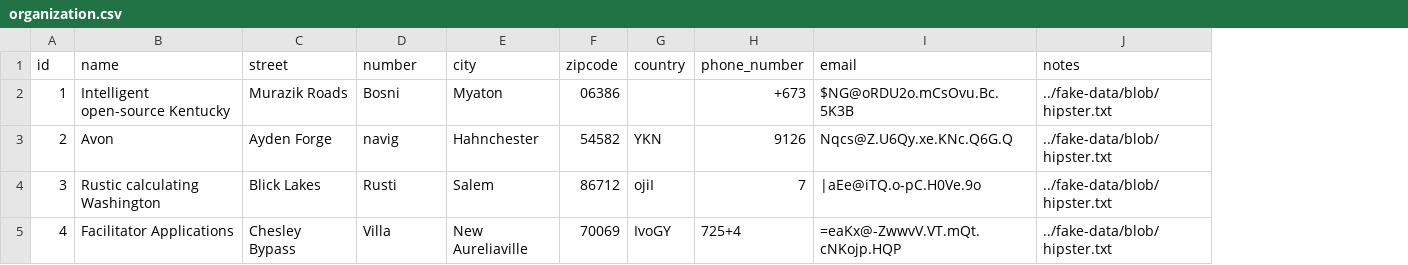
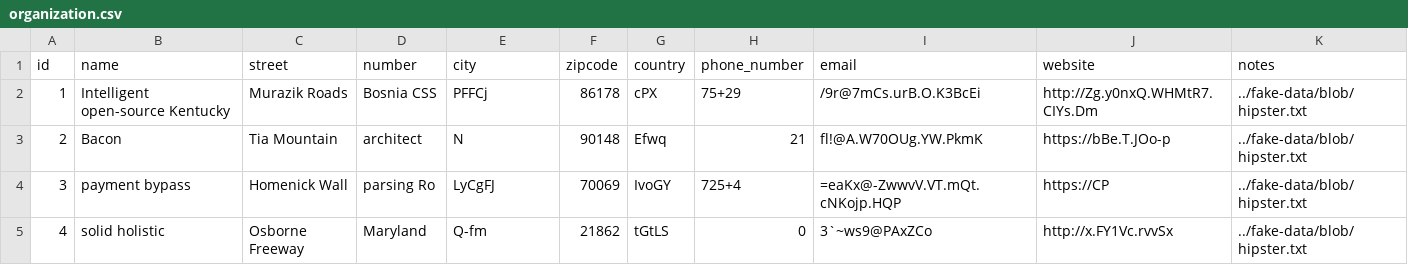
Before and after one commit to MoreFunc/mepster, a CSV file: src/main/resources/config/liquibase/fake-data/organization.csv, drawn as a sheet; only a part is shown; the diff covers the shown part only; the diff names each change by its address in the sheet, - before the commit and + after, or states it on an @@ line.

```diff
--- a/src/main/resources/config/liquibase/fake-data/organization.csv
+++ b/src/main/resources/config/liquibase/fake-data/organization.csv
+column J (website), rows 2-5: http://Zg.y0nxQ.WHMtR7.CIYs.Dm | https://bBe.T.JOo-p | https://CP | http://x.FY1Vc.rvvSx
-D2 (number): Bosni
+D2 (number): Bosnia CSS
-E2 (city): Myaton
+E2 (city): PFFCj
-F2 (zipcode): 06386
+F2 (zipcode): 86178
-G2 (country): (empty)
+G2 (country): cPX
-H2 (phone_number): +673
+H2 (phone_number): 75+29
-I2 (email): $NG@oRDU2o.mCsOvu.Bc.5K3B
+I2 (email): /9r@7mCs.urB.O.K3BcEi
-B3 (name): Avon
+B3 (name): Bacon
-C3 (street): Ayden Forge
+C3 (street): Tia Mountain
-D3 (number): navig
+D3 (number): architect
-E3 (city): Hahnchester
+E3 (city): N
-F3 (zipcode): 54582
+F3 (zipcode): 90148
-G3 (country): YKN
+G3 (country): Efwq
-H3 (phone_number): 9126
+H3 (phone_number): 21
-I3 (email): Nqcs@Z.U6Qy.xe.KNc.Q6G.Q
+I3 (email): fl!@A.W70OUg.YW.PkmK
-B4 (name): Rustic calculating Washington
+B4 (name): payment bypass
-C4 (street): Blick Lakes
+C4 (street): Homenick Wall
-D4 (number): Rusti
+D4 (number): parsing Ro
-E4 (city): Salem
+E4 (city): LyCgFJ
-F4 (zipcode): 86712
+F4 (zipcode): 70069
-G4 (country): ojiI
+G4 (country): IvoGY
-H4 (phone_number): 7
+H4 (phone_number): 725+4
-I4 (email): |aEe@iTQ.o-pC.H0Ve.9o
+I4 (email): =eaKx@-ZwwvV.VT.mQt.cNKojp.HQP
-B5 (name): Facilitator Applications
+B5 (name): solid holistic
-C5 (street): Chesley Bypass
+C5 (street): Osborne Freeway
-D5 (number): Villa
+D5 (number): Maryland
-E5 (city): New Aureliaville
+E5 (city): Q-fm
-F5 (zipcode): 70069
+F5 (zipcode): 21862
-G5 (country): IvoGY
+G5 (country): tGtLS
-H5 (phone_number): 725+4
+H5 (phone_number): 0
-I5 (email): =eaKx@-ZwwvV.VT.mQt.cNKojp.HQP
+I5 (email): 3`~ws9@PAxZCo
```
Also changed, not shown: 47 edited cells elsewhere in this file, src/main/resources/config/liquibase/fake-data/person.csv, 44 other files.
